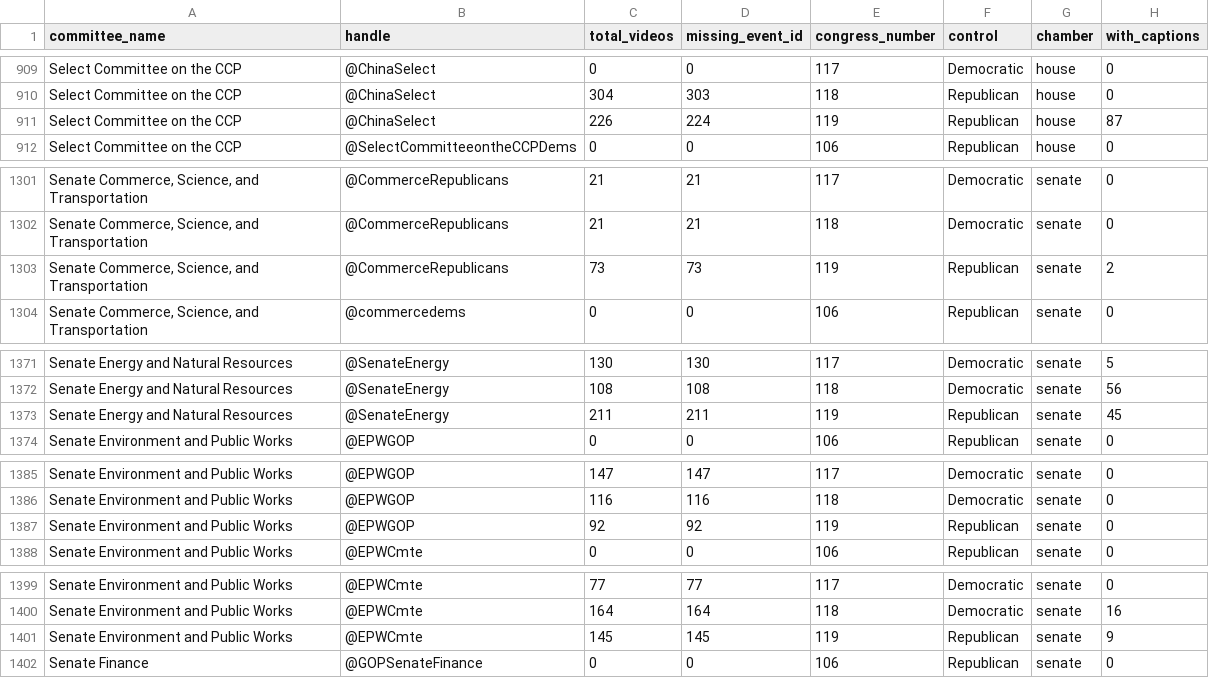
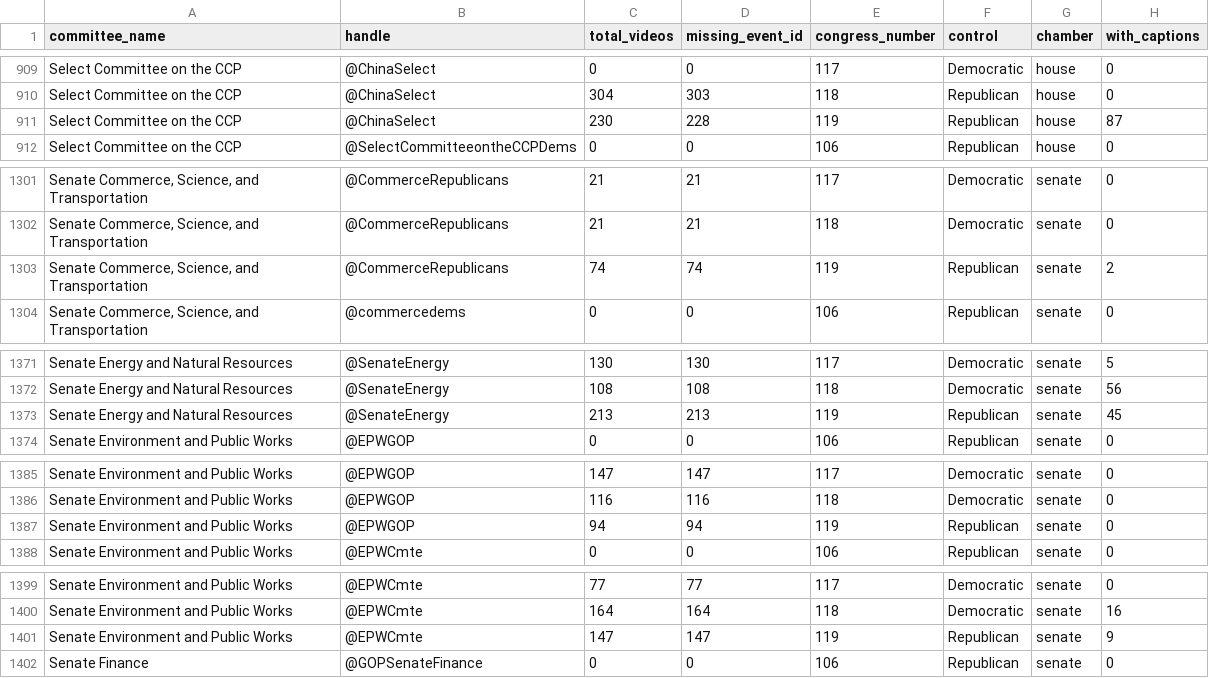
Before and after one commit to civictechdc/congressional-tech, a CSV file: apps/site/public/data/youtube/youtube_event_id_report.csv, drawn as a sheet; only a part is shown, gaps mark what is left out; the diff covers the shown part only; the diff names each change by its address in the sheet, - before the commit and + after, or states it on an @@ line.

```diff
--- a/apps/site/public/data/youtube/youtube_event_id_report.csv
+++ b/apps/site/public/data/youtube/youtube_event_id_report.csv
-C911 (total_videos): 226
+C911 (total_videos): 230
-D911 (missing_event_id): 224
+D911 (missing_event_id): 228
-C1303 (total_videos): 73
+C1303 (total_videos): 74
-D1303 (missing_event_id): 73
+D1303 (missing_event_id): 74
-C1373 (total_videos): 211
+C1373 (total_videos): 213
-D1373 (missing_event_id): 211
+D1373 (missing_event_id): 213
-C1387 (total_videos): 92
+C1387 (total_videos): 94
-D1387 (missing_event_id): 92
+D1387 (missing_event_id): 94
-C1401 (total_videos): 145
+C1401 (total_videos): 147
-D1401 (missing_event_id): 145
+D1401 (missing_event_id): 147
```
Also changed, not shown: 44 edited cells elsewhere in this file, apps/committee_youtube/data/youtube_event_id_report.csv.
